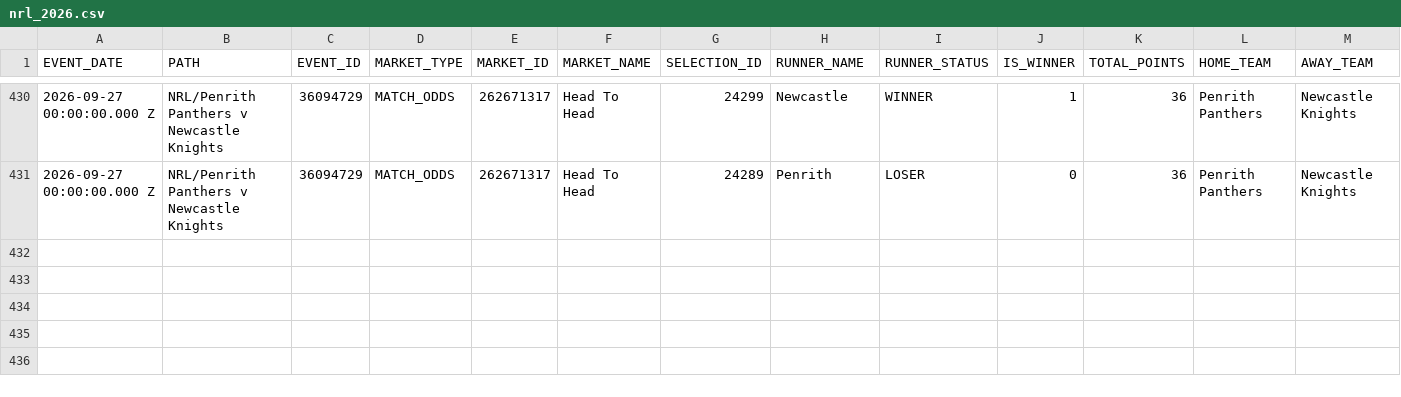
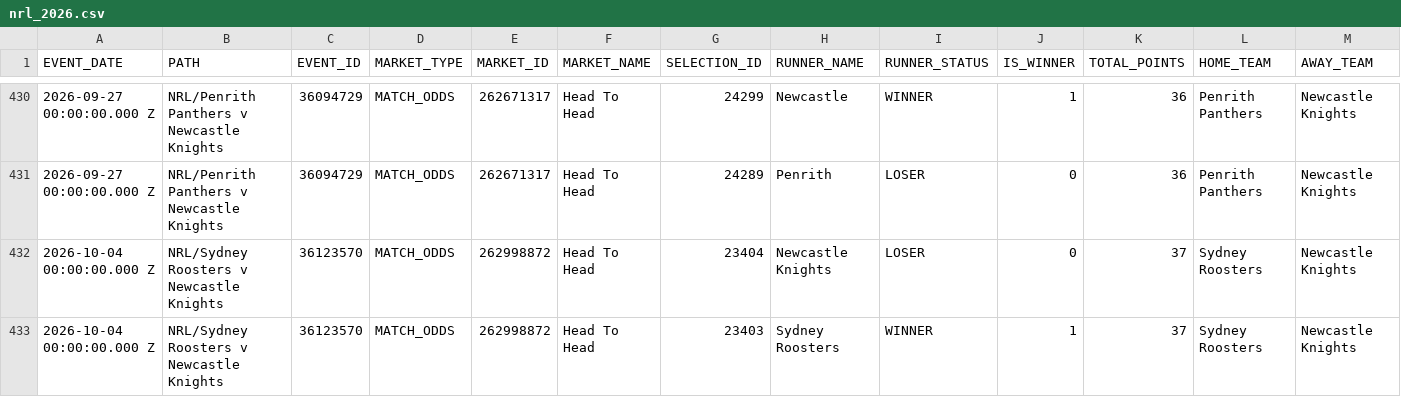
Before and after one commit to Mr-XMS/nrl-model, a CSV file: odds/nrl_2026.csv, drawn as a sheet; only a part is shown, gaps mark what is left out; rows hold the shown columns only; the diff names each change by its address in the sheet, - before the commit and + after, or states it on an @@ line.

```diff
--- a/odds/nrl_2026.csv
+++ b/odds/nrl_2026.csv
+row 432: 2026-10-04 00:00:00.000 Z | NRL/Sydney Roosters v Newcastle Knights | 36123570 | MATCH_ODDS | 262998872 | Head To Head | 23404 | Newcastle Knights | LOSER | 0 | 37 | Sydney Roosters | Newcastle Knights
+row 433: 2026-10-04 00:00:00.000 Z | NRL/Sydney Roosters v Newcastle Knights | 36123570 | MATCH_ODDS | 262998872 | Head To Head | 23403 | Sydney Roosters | WINNER | 1 | 37 | Sydney Roosters | Newcastle Knights
```
Also changed, not shown: flat_bets.csv, nrl_results.csv, 19 other files.
